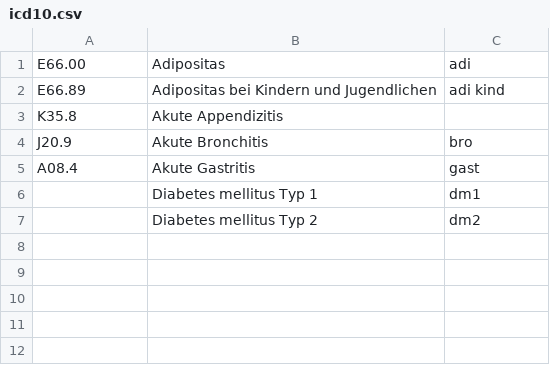
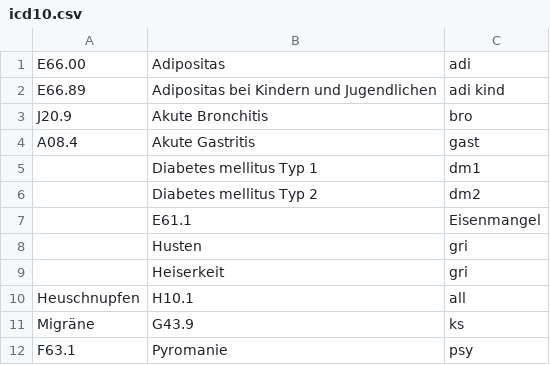
Before and after one commit to goafabric/encore, a CSV file: src/main/resources/catalogs/icd10.csv, drawn as a sheet.

Commit message:
catalogs added

```diff
--- a/src/main/resources/catalogs/icd10.csv
+++ b/src/main/resources/catalogs/icd10.csv
@@ -2,3 +2,2 @@ E66.00;Adipositas;adi
 E66.89;Adipositas bei Kindern und Jugendlichen;adi kind
-K35.8;Akute Appendizitis;
 J20.9;Akute Bronchitis;bro
@@ -7 +6,7 @@ A08.4;Akute Gastritis;gast
 ;Diabetes mellitus Typ 2;dm2
+;E61.1;Eisenmangel;
+;Husten;gri
+;Heiserkeit;gri
+Heuschnupfen;H10.1;all
+Migräne;G43.9;ks
+F63.1;Pyromanie;psy
```
Also changed, not shown: 6 other files.
